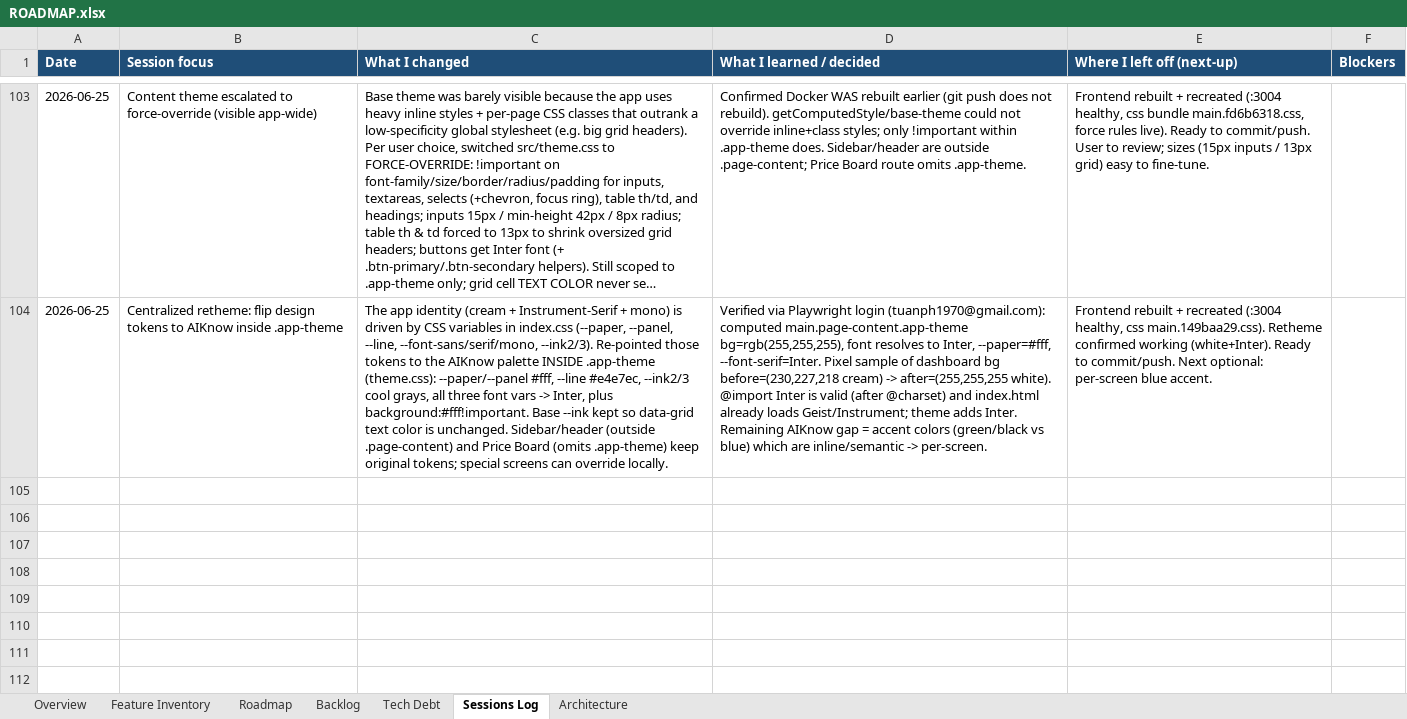
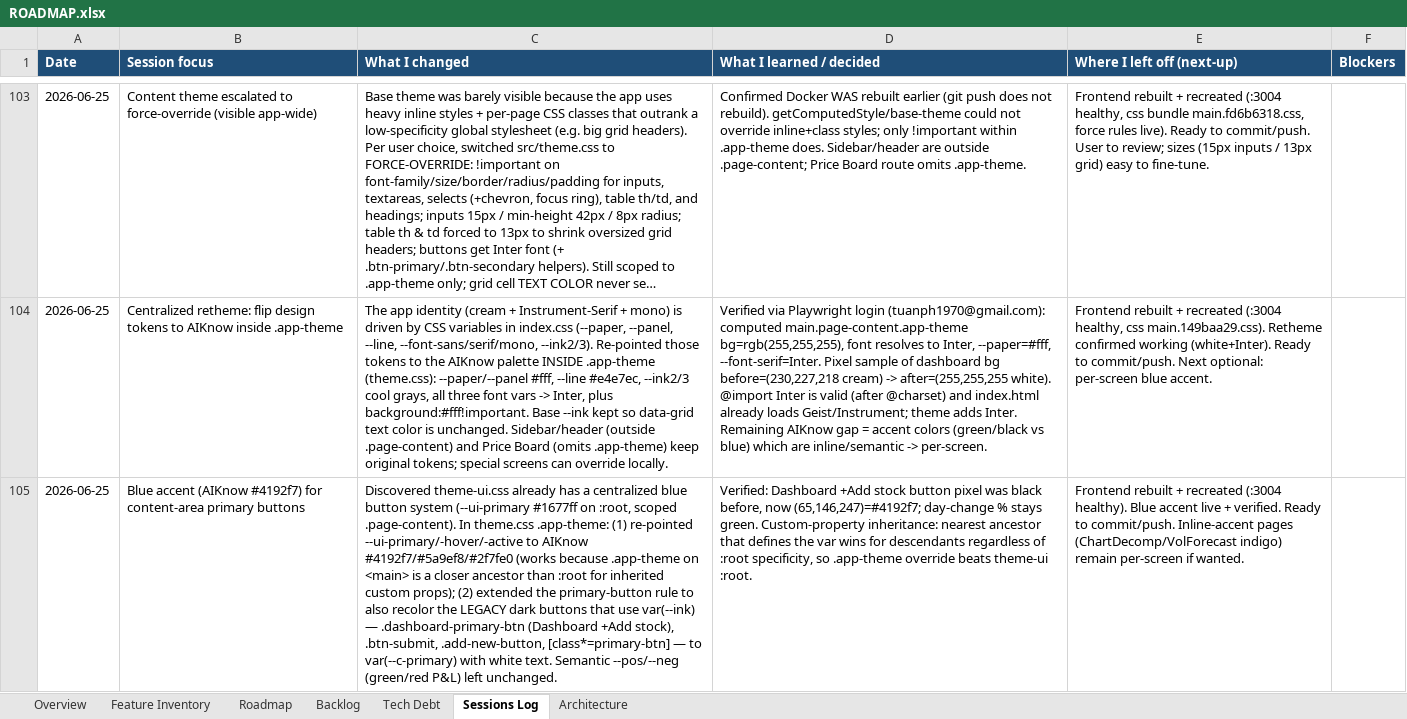
Before and after one commit to Tuanph1970/all_projects, an Excel workbook: stockpredict/ROADMAP.xlsx, sheet Sessions Log, drawn as a sheet; only a part is shown, gaps mark what is left out; long unchanged cells end in …; values as stored, in another font and other column widths than the file's, no borders; the diff names each change by its address in the sheet, - before the commit and + after, or states it on an @@ line.

```diff
--- a/stockpredict/ROADMAP.xlsx (sheet Sessions Log)
+++ b/stockpredict/ROADMAP.xlsx (sheet Sessions Log)
+row 105: 2026-06-25 | Blue accent (AIKnow #4192f7) for content-area primary buttons | Discovered theme-ui.css already has a centralized blue button system (--ui-primary #1677ff on :root, scoped .page-content). In theme.css .app-theme: (1) re-pointed --ui-primary/-hover/-active to AIKnow #4192f7/#5a9ef8/#2f7fe0 (works because .app-theme on <main> is a closer ancestor than :root for inherited custom props); (2) extended the primary-button rule to also recolor the LEGACY dark buttons that use var(--ink) — .dashboard-primary-btn (Dashboard +Add stock), .btn-submit, .add-new-button, [class*=primary-btn] — to var(--c-primary) with white text. Semantic --pos/--neg (green/red P&L) left unchanged. | Verified: Dashboard +Add stock button pixel was black before, now (65,146,247)=#4192f7; day-change % stays green. Custom-property inheritance: nearest ancestor that defines the var wins for descendants regardless of :root specificity, so .app-theme override beats theme-ui :root. | Frontend rebuilt + recreated (:3004 healthy). Blue accent live + verified. Ready to commit/push. Inline-accent pages (ChartDecomp/VolForecast indigo) remain per-screen if wanted.
```
Also changed, not shown: 1 other file.
